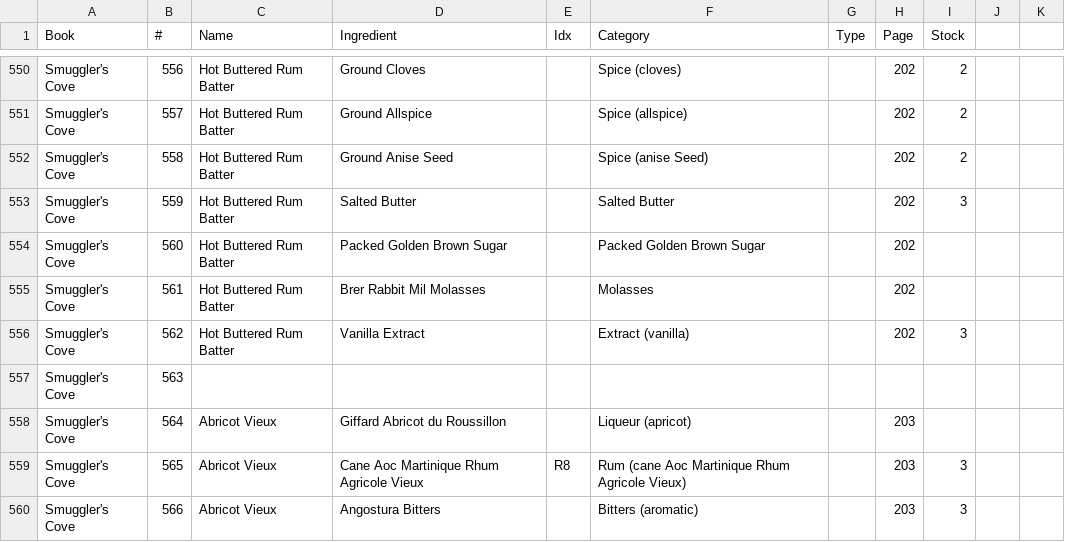
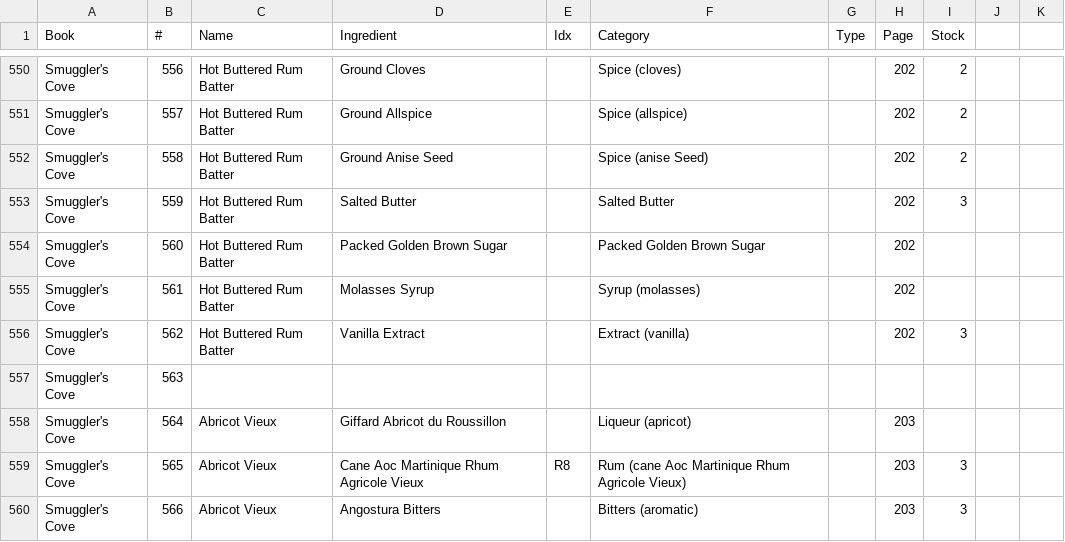
Before and after one commit to adamsome/lqr, a CSV file: scripts/specs-books.csv, drawn as a sheet; only a part is shown, gaps mark what is left out.

```diff
--- a/scripts/specs-books.csv
+++ b/scripts/specs-books.csv
@@ -554,3 +554,3 @@ Smuggler's Cove,559,Hot Buttered Rum Batter,Salted Butter,,Salted Butter,,202,3,
 Smuggler's Cove,560,Hot Buttered Rum Batter,Packed Golden Brown Sugar,,Packed Golden Brown Sugar,,202,,,
-Smuggler's Cove,561,Hot Buttered Rum Batter,Brer Rabbit Mil Molasses,,Molasses,,202,,,
+Smuggler's Cove,561,Hot Buttered Rum Batter,Molasses Syrup,,Syrup (molasses),,202,,,
 Smuggler's Cove,562,Hot Buttered Rum Batter,Vanilla Extract,,Extract (vanilla),,202,3,,
```
Also changed, not shown: scripts/bottles-raw.csv, scripts/categories-raw.csv, 4 other files.
